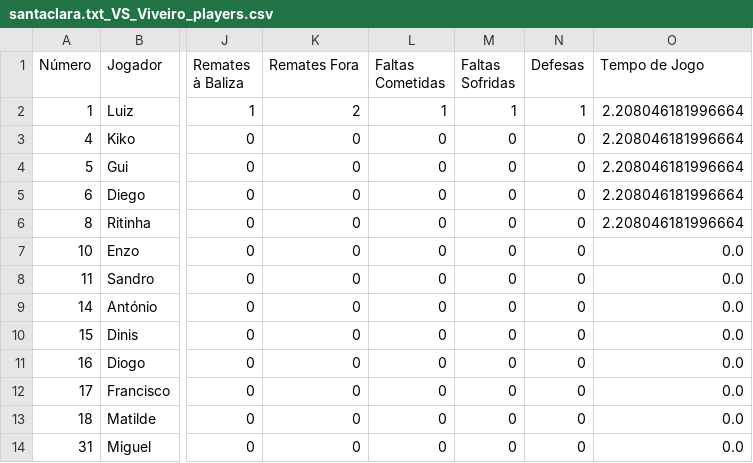
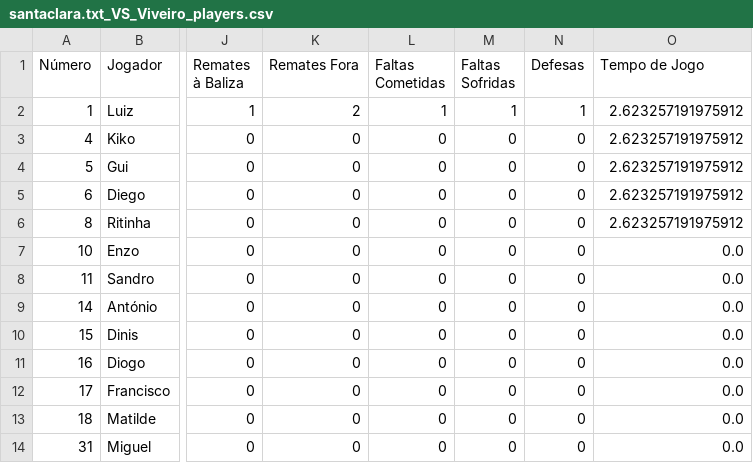
Before and after one commit to dianol3/stats, a CSV file: santaclara.txt/santaclara.txt_VS_Viveiro_players.csv, drawn as a sheet; only a part is shown, gaps mark what is left out; the diff names each change by its address in the sheet, - before the commit and + after, or states it on an @@ line.

Commit message:
Update players table santaclara.txt_VS_Viveiro

```diff
--- a/santaclara.txt/santaclara.txt_VS_Viveiro_players.csv
+++ b/santaclara.txt/santaclara.txt_VS_Viveiro_players.csv
-O2:O6 (Tempo de Jogo): 2.208046181996664
+O2:O6 (Tempo de Jogo): 2.623257191975912
```
